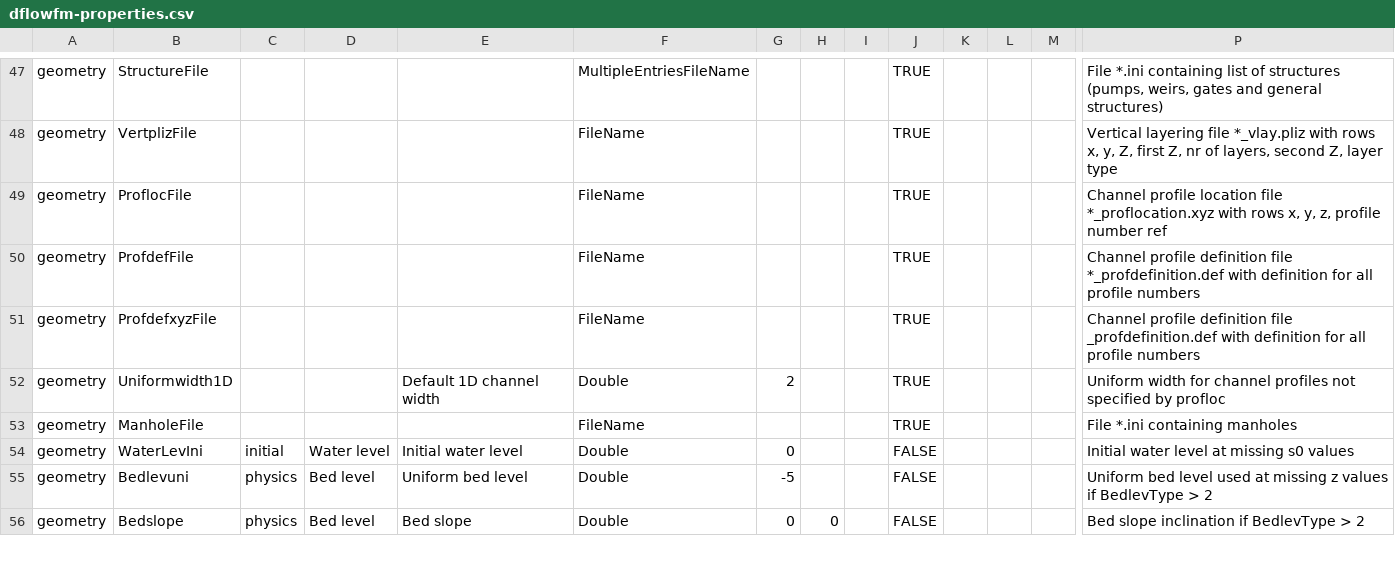
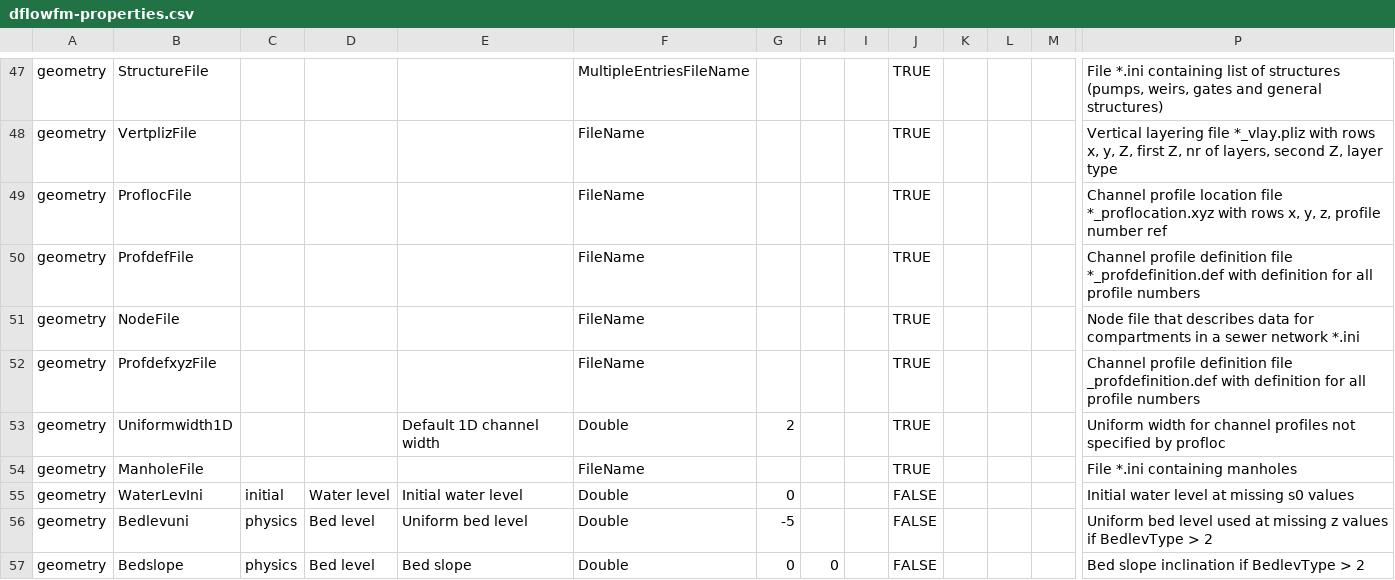
Before and after one commit to Deltares-research/DHYDROGUI, a CSV file: src/DeltaShell.Plugins.FMSuite.FlowFM/dflowfm-properties.csv, drawn as a sheet; only a part is shown, gaps mark what is left out; rows hold the shown columns only; the diff names each change by its address in the sheet, - before the commit and + after, or states it on an @@ line.

Commit message:
FM1D2D-178: The node file property is written to MDU files when writing with WaterFlowFMModelWriter. Also,did some refactoring in MduFile class. Reverted changes in WaterFlowFMModel partial classes to prepare for merging from trunk. Deleted the IO partial class of WaterFlowFMModel, to prepare for merging from trunk.
Former-commit-id: 85919a73d2158bd1f5f65f04a86ce452b9b02fc8
Former-commit-id: 3abe3f1f775060a3e52f69a7586e5f6a8da75693

```diff
--- a/src/DeltaShell.Plugins.FMSuite.FlowFM/dflowfm-properties.csv
+++ b/src/DeltaShell.Plugins.FMSuite.FlowFM/dflowfm-properties.csv
+row 51: geometry | NodeFile |  |  |  | FileName |  |  |  | TRUE |  |  |  | Node file that describes data for compartments in a sewer network *.ini
```
Also changed, not shown: 15 other files.
